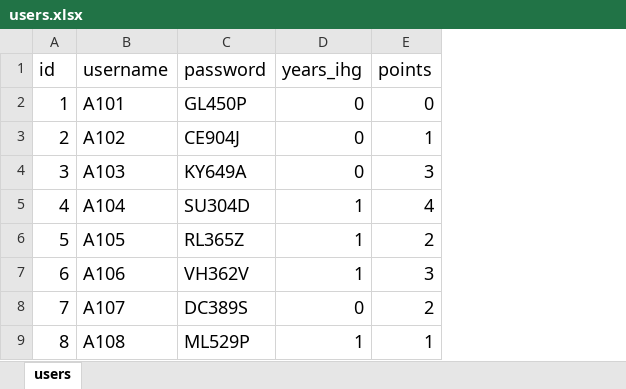
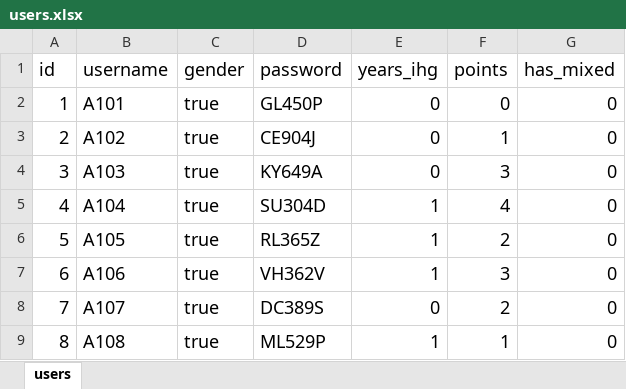
Before and after one commit to glennljs/eusoff, an Excel workbook: database/seeds/users.xlsx, sheet users, drawn as a sheet; only a part is shown; values as stored, in another font and other column widths than the file's, no borders; the diff names each change by its address in the sheet, - before the commit and + after, or states it on an @@ line.

Commit message:
separated gender numbers

```diff
--- a/database/seeds/users.xlsx (sheet users)
+++ b/database/seeds/users.xlsx (sheet users)
+column C (gender), rows 2-9: all true
+column G (has_mixed), rows 2-9: all 0
```
Also changed, not shown: database/seeds/numbers.xlsx, 17 other files.
